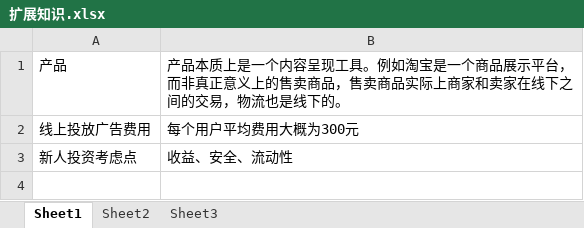
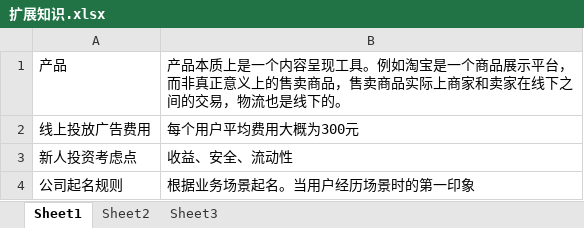
Before and after one commit to liugai6419/product, an Excel workbook: 第一阶段课程/笔记/扩展知识.xlsx, sheet Sheet1, drawn as a sheet; values as stored, in another font and other column widths than the file's, no borders; the diff names each change by its address in the sheet, - before the commit and + after, or states it on an @@ line.

```diff
--- a/第一阶段课程/笔记/扩展知识.xlsx (sheet Sheet1)
+++ b/第一阶段课程/笔记/扩展知识.xlsx (sheet Sheet1)
+row 4: 公司起名规则 | 根据业务场景起名。当用户经历场景时的第一印象
```
Also changed, not shown: 3 other files.
